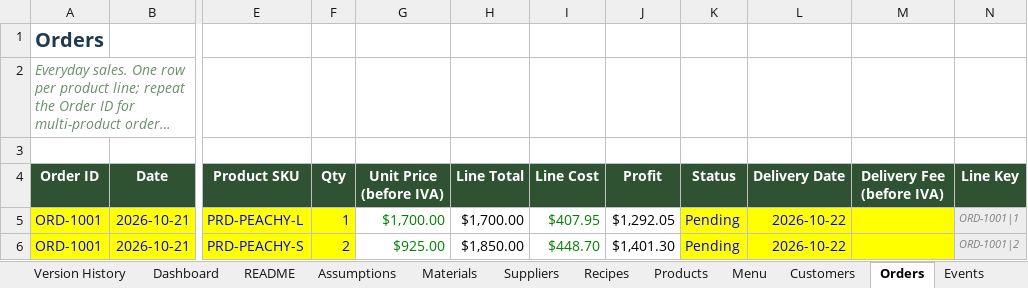
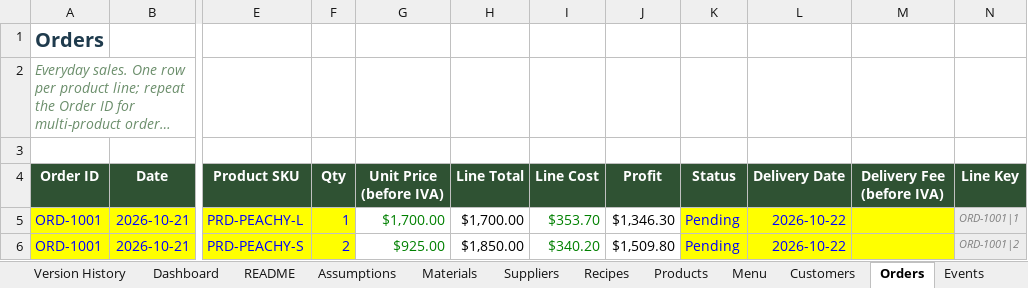
Before and after one commit to bverduzco/florbymariaerp, an Excel workbook: upload/Floristry_ERP updated b.xlsx, sheet Orders, drawn as a sheet; only a part is shown, gaps mark what is left out; long unchanged cells end in …; values as stored, in another font and other column widths than the file's, no borders; conditional formats not drawn; the diff names each change by its address in the sheet, - before the commit and + after, or states it on an @@ line.

```diff
--- a/upload/Floristry_ERP updated b.xlsx (sheet Orders)
+++ b/upload/Floristry_ERP updated b.xlsx (sheet Orders)
-I5 (Line Cost): $407.95
+I5 (Line Cost): $353.70
-J5 (Profit): $1,292.05
+J5 (Profit): $1,346.30
-I6 (Line Cost): $448.70
+I6 (Line Cost): $340.20
-J6 (Profit): $1,401.30
+J6 (Profit): $1,509.80
```
Also changed, not shown: sheet Stock Movements, sheet Supplier Prices, sheet Purchase Orders, sheet Products, sheet Materials, sheet Recipes, 2 more sheets, formulas that keep their value, 5 other files.
